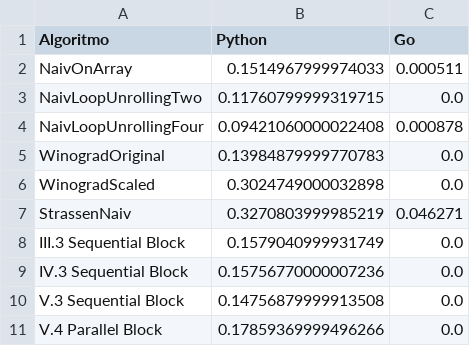
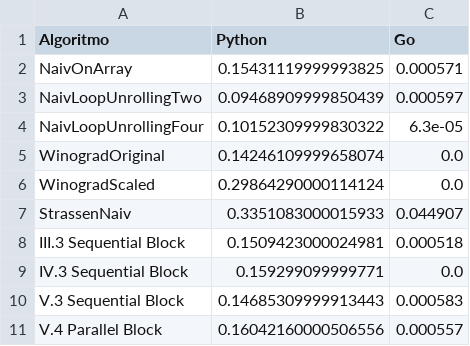
Before and after one commit to IsaBellaCM07/Multiplicacion_Matrices_Graficas, a CSV file: ProyectoFinal/tiempos/tiempos_comparativos/tiempo_comparativo_64.csv, drawn as a sheet.

```diff
--- a/ProyectoFinal/tiempos/tiempos_comparativos/tiempo_comparativo_64.csv
+++ b/ProyectoFinal/tiempos/tiempos_comparativos/tiempo_comparativo_64.csv
@@ -1,11 +1,11 @@
 Algoritmo,Python,Go
-NaivOnArray,0.1514967999974033,0.000511
-NaivLoopUnrollingTwo,0.11760799999319715,0.0
-NaivLoopUnrollingFour,0.09421060000022408,0.000878
-WinogradOriginal,0.13984879999770783,0.0
-WinogradScaled,0.3024749000032898,0.0
-StrassenNaiv,0.3270803999985219,0.046271
-III.3 Sequential Block,0.1579040999931749,0.0
-IV.3 Sequential Block,0.15756770000007236,0.0
-V.3 Sequential Block,0.14756879999913508,0.0
-V.4 Parallel Block,0.17859369999496266,0.0
+NaivOnArray,0.15431119999993825,0.000571
+NaivLoopUnrollingTwo,0.09468909999850439,0.000597
+NaivLoopUnrollingFour,0.10152309999830322,6.3e-05
+WinogradOriginal,0.14246109999658074,0.0
+WinogradScaled,0.29864290000114124,0.0
+StrassenNaiv,0.3351083000015933,0.044907
+III.3 Sequential Block,0.1509423000024981,0.000518
+IV.3 Sequential Block,0.159299099999771,0.0
+V.3 Sequential Block,0.14685309999913443,0.000583
+V.4 Parallel Block,0.16042160000506556,0.000557
```
Also changed, not shown: ProyectoFinal/tiempos/tiempos_comparativos/tiempo_comparativo_128.csv, ProyectoFinal/tiempos/tiempos_comparativos/tiempo_comparativo_16.csv, 34 other files.
